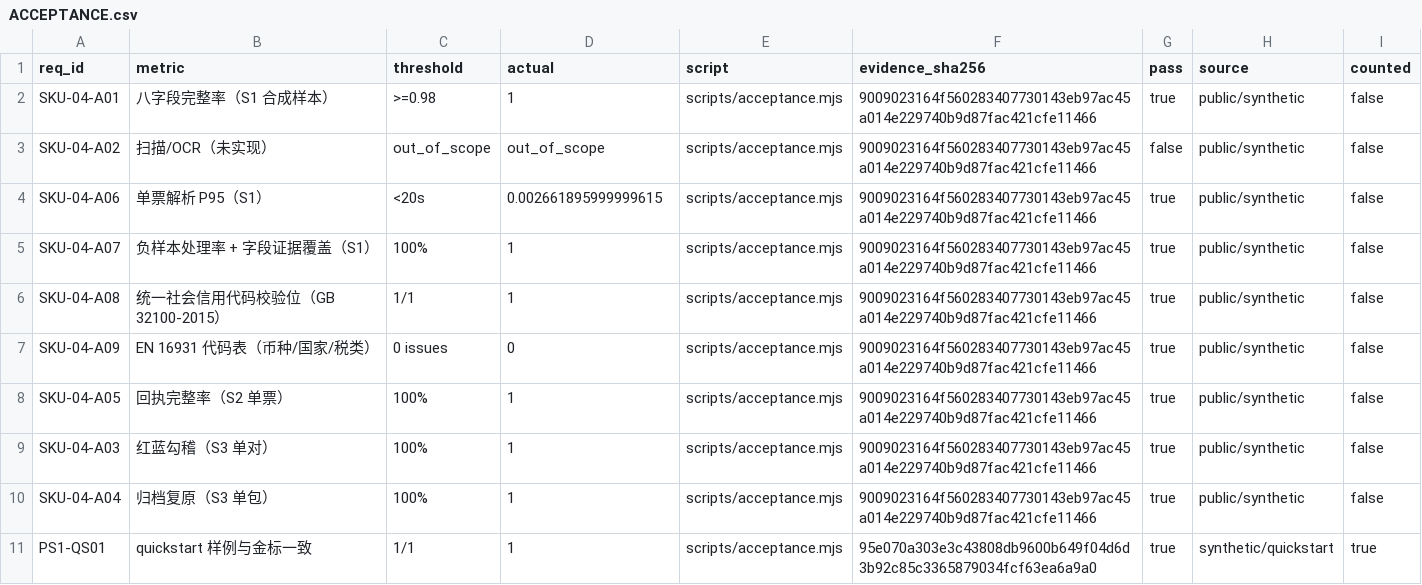
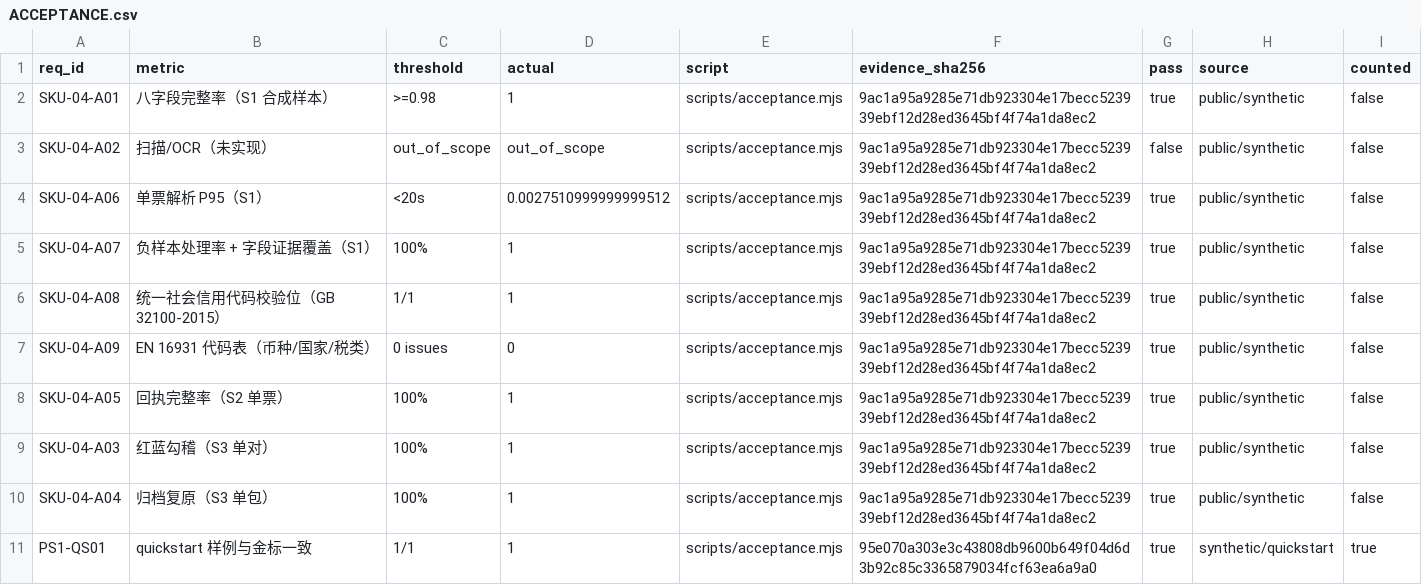
Before and after one commit to PerryLink/dsh-einvoice, a CSV file: ACCEPTANCE.csv, drawn as a sheet.

```diff
--- a/ACCEPTANCE.csv
+++ b/ACCEPTANCE.csv
@@ -1,11 +1,11 @@
 req_id,metric,threshold,actual,script,evidence_sha256,pass,source,counted
-SKU-04-A01,八字段完整率（S1 合成样本）,>=0.98,1,scripts/acceptance.mjs,9009023164f560283407730143eb97ac45a014e229740b9d87fac421cfe11466,true,public/synthetic,false
-SKU-04-A02,扫描/OCR（未实现）,out_of_scope,out_of_scope,scripts/acceptance.mjs,9009023164f560283407730143eb97ac45a014e229740b9d87fac421cfe11466,false,public/synthetic,false
-SKU-04-A06,单票解析 P95（S1）,<20s,0.002661895999999615,scripts/acceptance.mjs,9009023164f560283407730143eb97ac45a014e229740b9d87fac421cfe11466,true,public/synthetic,false
-SKU-04-A07,负样本处理率 + 字段证据覆盖（S1）,100%,1,scripts/acceptance.mjs,9009023164f560283407730143eb97ac45a014e229740b9d87fac421cfe11466,true,public/synthetic,false
-SKU-04-A08,统一社会信用代码校验位（GB 32100-2015）,1/1,1,scripts/acceptance.mjs,9009023164f560283407730143eb97ac45a014e229740b9d87fac421cfe11466,true,public/synthetic,false
-SKU-04-A09,EN 16931 代码表（币种/国家/税类）,0 issues,0,scripts/acceptance.mjs,9009023164f560283407730143eb97ac45a014e229740b9d87fac421cfe11466,true,public/synthetic,false
-SKU-04-A05,回执完整率（S2 单票）,100%,1,scripts/acceptance.mjs,9009023164f560283407730143eb97ac45a014e229740b9d87fac421cfe11466,true,public/synthetic,false
-SKU-04-A03,红蓝勾稽（S3 单对）,100%,1,scripts/acceptance.mjs,9009023164f560283407730143eb97ac45a014e229740b9d87fac421cfe11466,true,public/synthetic,false
-SKU-04-A04,归档复原（S3 单包）,100%,1,scripts/acceptance.mjs,9009023164f560283407730143eb97ac45a014e229740b9d87fac421cfe11466,true,public/synthetic,false
+SKU-04-A01,八字段完整率（S1 合成样本）,>=0.98,1,scripts/acceptance.mjs,9ac1a95a9285e71db923304e17becc523939ebf12d28ed3645bf4f74a1da8ec2,true,public/synthetic,false
+SKU-04-A02,扫描/OCR（未实现）,out_of_scope,out_of_scope,scripts/acceptance.mjs,9ac1a95a9285e71db923304e17becc523939ebf12d28ed3645bf4f74a1da8ec2,false,public/synthetic,false
+SKU-04-A06,单票解析 P95（S1）,<20s,0.0027510999999999512,scripts/acceptance.mjs,9ac1a95a9285e71db923304e17becc523939ebf12d28ed3645bf4f74a1da8ec2,true,public/synthetic,false
+SKU-04-A07,负样本处理率 + 字段证据覆盖（S1）,100%,1,scripts/acceptance.mjs,9ac1a95a9285e71db923304e17becc523939ebf12d28ed3645bf4f74a1da8ec2,true,public/synthetic,false
+SKU-04-A08,统一社会信用代码校验位（GB 32100-2015）,1/1,1,scripts/acceptance.mjs,9ac1a95a9285e71db923304e17becc523939ebf12d28ed3645bf4f74a1da8ec2,true,public/synthetic,false
+SKU-04-A09,EN 16931 代码表（币种/国家/税类）,0 issues,0,scripts/acceptance.mjs,9ac1a95a9285e71db923304e17becc523939ebf12d28ed3645bf4f74a1da8ec2,true,public/synthetic,false
+SKU-04-A05,回执完整率（S2 单票）,100%,1,scripts/acceptance.mjs,9ac1a95a9285e71db923304e17becc523939ebf12d28ed3645bf4f74a1da8ec2,true,public/synthetic,false
+SKU-04-A03,红蓝勾稽（S3 单对）,100%,1,scripts/acceptance.mjs,9ac1a95a9285e71db923304e17becc523939ebf12d28ed3645bf4f74a1da8ec2,true,public/synthetic,false
+SKU-04-A04,归档复原（S3 单包）,100%,1,scripts/acceptance.mjs,9ac1a95a9285e71db923304e17becc523939ebf12d28ed3645bf4f74a1da8ec2,true,public/synthetic,false
 PS1-QS01,quickstart 样例与金标一致,1/1,1,scripts/acceptance.mjs,95e070a303e3c43808db9600b649f04d6d3b92c85c3365879034fcf63ea6a9a0,true,synthetic/quickstart,true
```
Also changed, not shown: 5 other files.
